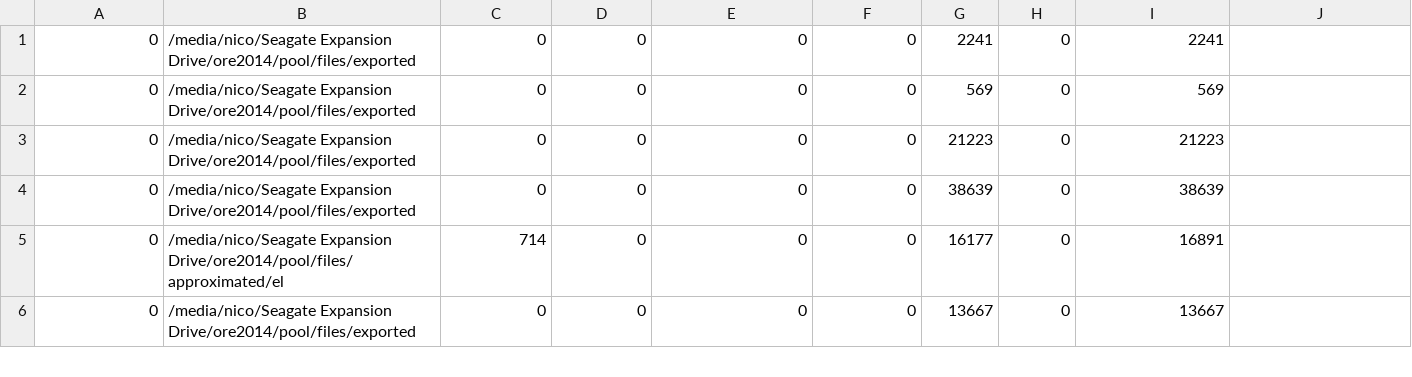
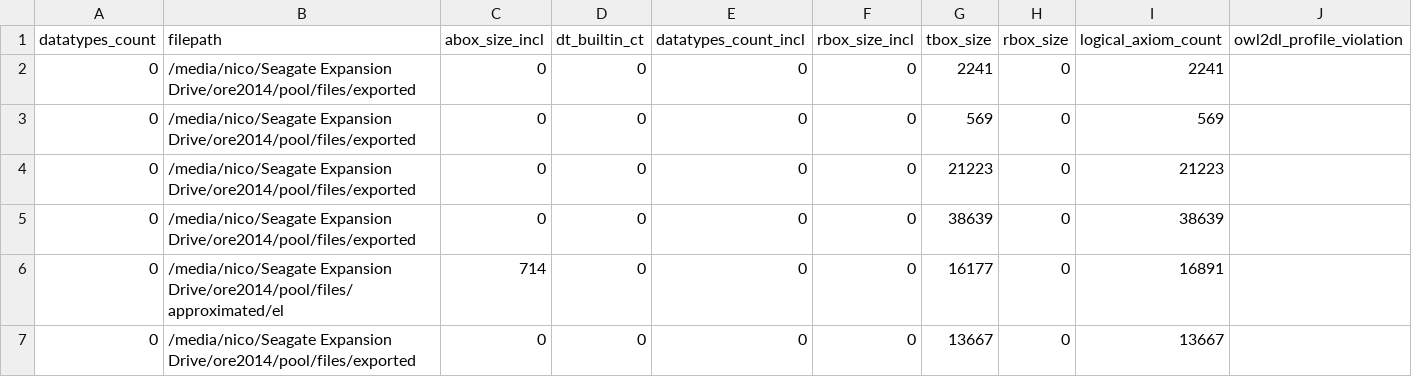
Before and after one commit to adrianomelo/reasoner-test-suite, a CSV file: test-cases/expressivity-alc/filelist.csv, drawn as a sheet; only a part is shown; rows hold the shown columns only; the diff names each change by its address in the sheet, - before the commit and + after, or states it on an @@ line.

```diff
--- a/test-cases/expressivity-alc/filelist.csv
+++ b/test-cases/expressivity-alc/filelist.csv
+row 1: datatypes_count | filepath | abox_size_incl | dt_builtin_ct | datatypes_count_incl | rbox_size_incl | tbox_size | rbox_size | logical_axiom_count | owl2dl_profile_violation
```
Also changed, not shown: test-cases/inconsistent/filelist.csv, 7 other files.
